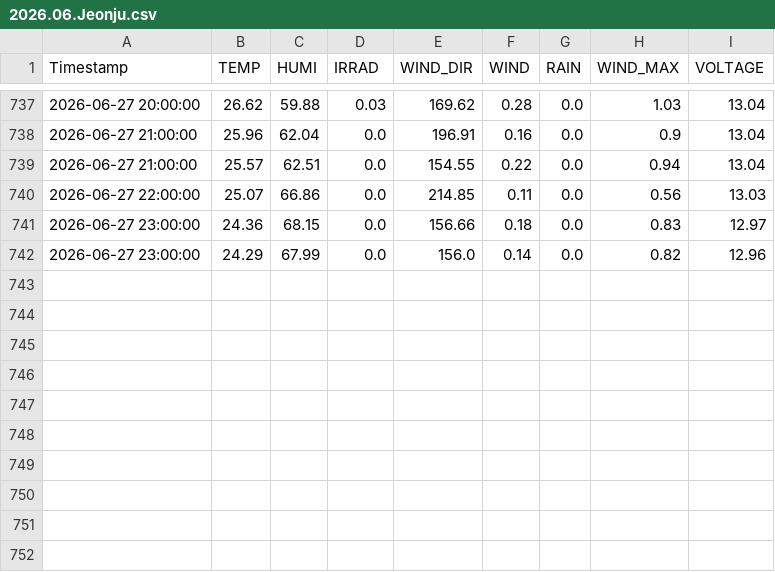
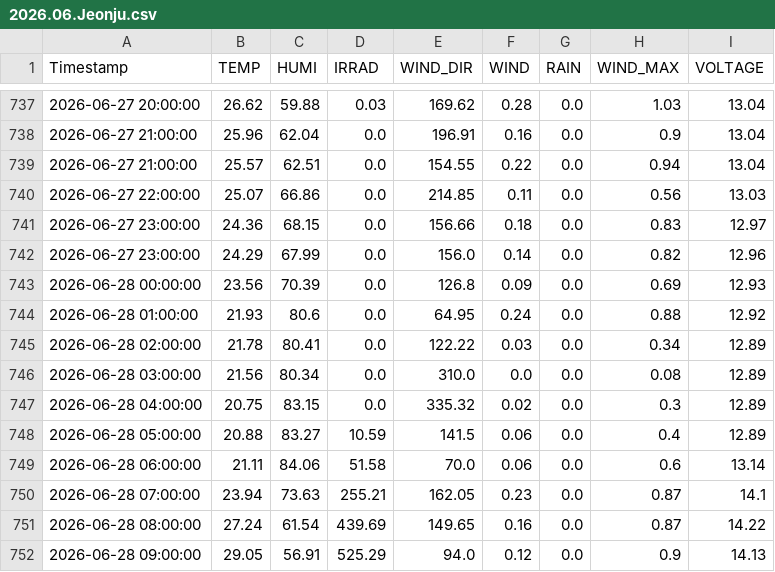
Before and after one commit to sungjoon23/sap2024, a CSV file: hw8/2026-06/2026.06.Jeonju.csv, drawn as a sheet; only a part is shown, gaps mark what is left out.

Commit message:
Add hourly AWS weather data

```diff
--- a/hw8/2026-06/2026.06.Jeonju.csv
+++ b/hw8/2026-06/2026.06.Jeonju.csv
@@ -742 +742,11 @@ Timestamp,TEMP,HUMI,IRRAD,WIND_DIR,WIND,RAIN,WIND_MAX,VOLTAGE
 2026-06-27 23:00:00,24.29,67.99,0.0,156.0,0.14,0.0,0.82,12.96
+2026-06-28 00:00:00,23.56,70.39,0.0,126.8,0.09,0.0,0.69,12.93
+2026-06-28 01:00:00,21.93,80.6,0.0,64.95,0.24,0.0,0.88,12.92
+2026-06-28 02:00:00,21.78,80.41,0.0,122.22,0.03,0.0,0.34,12.89
+2026-06-28 03:00:00,21.56,80.34,0.0,310.0,0.0,0.0,0.08,12.89
+2026-06-28 04:00:00,20.75,83.15,0.0,335.32,0.02,0.0,0.3,12.89
+2026-06-28 05:00:00,20.88,83.27,10.59,141.5,0.06,0.0,0.4,12.89
+2026-06-28 06:00:00,21.11,84.06,51.58,70.0,0.06,0.0,0.6,13.14
+2026-06-28 07:00:00,23.94,73.63,255.21,162.05,0.23,0.0,0.87,14.1
+2026-06-28 08:00:00,27.24,61.54,439.69,149.65,0.16,0.0,0.87,14.22
+2026-06-28 09:00:00,29.05,56.91,525.29,94.0,0.12,0.0,0.9,14.13
```
